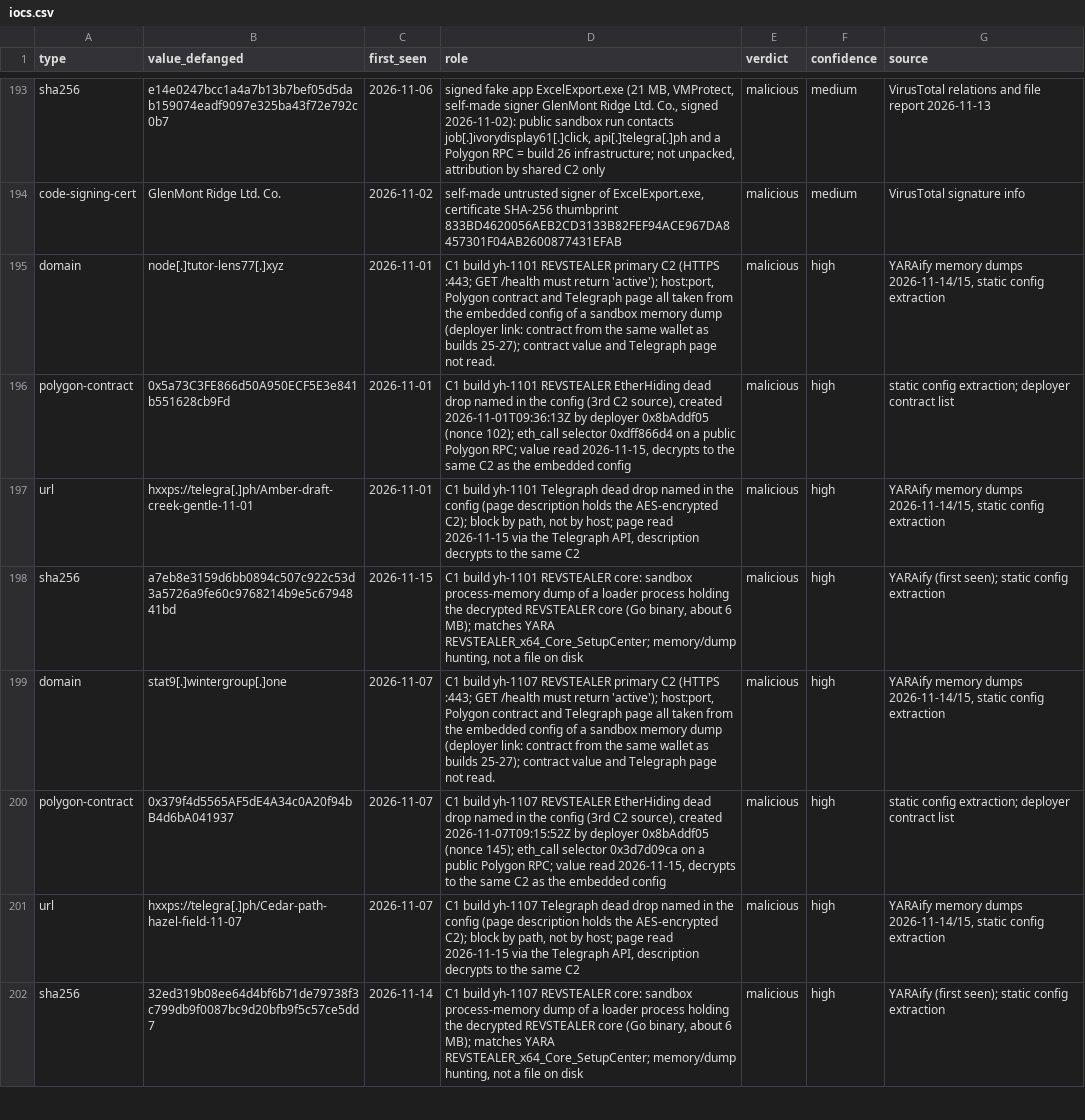
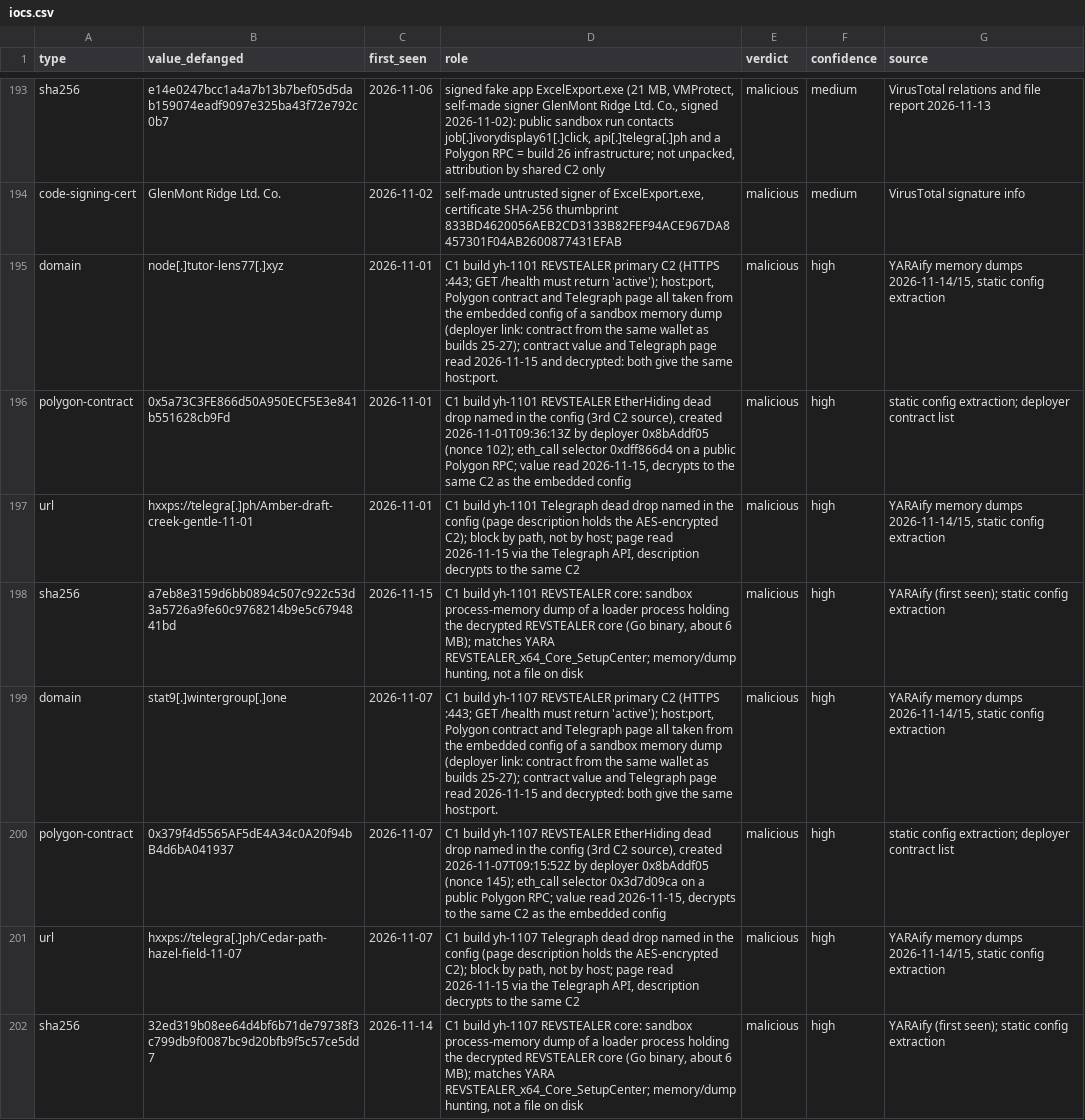
Before and after one commit to harperjohnsai/detections, a CSV file: iocs/2026-11-revstealer-setup-center/iocs.csv, drawn as a sheet; only a part is shown, gaps mark what is left out; the diff covers the shown part only.

Commit message:
Setup Center case: yh-* C2 rows, dead drops read

```diff
--- a/iocs/2026-11-revstealer-setup-center/iocs.csv
+++ b/iocs/2026-11-revstealer-setup-center/iocs.csv
@@ -194,3 +194,3 @@ sha256,e14e0247bcc1a4a7b13b7bef05d5dab159074eadf9097e325ba43f72e792c0b7,2026-11-
 code-signing-cert,GlenMont Ridge Ltd. Co.,2026-11-02,"self-made untrusted signer of ExcelExport.exe, certificate SHA-256 thumbprint 833BD4620056AEB2CD3133B82FEF94ACE967DA8457301F04AB2600877431EFAB",malicious,medium,VirusTotal signature info
-domain,node[.]tutor-lens77[.]xyz,2026-11-01,"C1 build yh-1101 REVSTEALER primary C2 (HTTPS :443; GET /health must return 'active'); host:port, Polygon contract and Telegraph page all taken from the embedded config of a sandbox memory dump (deployer link: contract from the same wallet as builds 25-27); contract value and Telegraph page not read.",malicious,high,"YARAify memory dumps 2026-11-14/15, static config extraction"
+domain,node[.]tutor-lens77[.]xyz,2026-11-01,"C1 build yh-1101 REVSTEALER primary C2 (HTTPS :443; GET /health must return 'active'); host:port, Polygon contract and Telegraph page all taken from the embedded config of a sandbox memory dump (deployer link: contract from the same wallet as builds 25-27); contract value and Telegraph page read 2026-11-15 and decrypted: both give the same host:port.",malicious,high,"YARAify memory dumps 2026-11-14/15, static config extraction"
 polygon-contract,0x5a73C3FE866d50A950ECF5E3e841b551628cb9Fd,2026-11-01,"C1 build yh-1101 REVSTEALER EtherHiding dead drop named in the config (3rd C2 source), created 2026-11-01T09:36:13Z by deployer 0x8bAddf05 (nonce 102); eth_call selector 0xdff866d4 on a public Polygon RPC; value read 2026-11-15, decrypts to the same C2 as the embedded config",malicious,high,static config extraction; deployer contract list
@@ -198,3 +198,3 @@ url,hxxps://telegra[.]ph/Amber-draft-creek-gentle-11-01,2026-11-01,"C1 build yh-
 sha256,a7eb8e3159d6bb0894c507c922c53d3a5726a9fe60c9768214b9e5c6794841bd,2026-11-15,"C1 build yh-1101 REVSTEALER core: sandbox process-memory dump of a loader process holding the decrypted REVSTEALER core (Go binary, about 6 MB); matches YARA REVSTEALER_x64_Core_SetupCenter; memory/dump hunting, not a file on disk",malicious,high,YARAify (first seen); static config extraction
-domain,stat9[.]wintergroup[.]one,2026-11-07,"C1 build yh-1107 REVSTEALER primary C2 (HTTPS :443; GET /health must return 'active'); host:port, Polygon contract and Telegraph page all taken from the embedded config of a sandbox memory dump (deployer link: contract from the same wallet as builds 25-27); contract value and Telegraph page not read.",malicious,high,"YARAify memory dumps 2026-11-14/15, static config extraction"
+domain,stat9[.]wintergroup[.]one,2026-11-07,"C1 build yh-1107 REVSTEALER primary C2 (HTTPS :443; GET /health must return 'active'); host:port, Polygon contract and Telegraph page all taken from the embedded config of a sandbox memory dump (deployer link: contract from the same wallet as builds 25-27); contract value and Telegraph page read 2026-11-15 and decrypted: both give the same host:port.",malicious,high,"YARAify memory dumps 2026-11-14/15, static config extraction"
 polygon-contract,0x379f4d5565AF5dE4A34c0A20f94bB4d6bA041937,2026-11-07,"C1 build yh-1107 REVSTEALER EtherHiding dead drop named in the config (3rd C2 source), created 2026-11-07T09:15:52Z by deployer 0x8bAddf05 (nonce 145); eth_call selector 0x3d7d09ca on a public Polygon RPC; value read 2026-11-15, decrypts to the same C2 as the embedded config",malicious,high,static config extraction; deployer contract list
```
Also changed, not shown: 2 edited cells elsewhere in this file, 3 other files.
